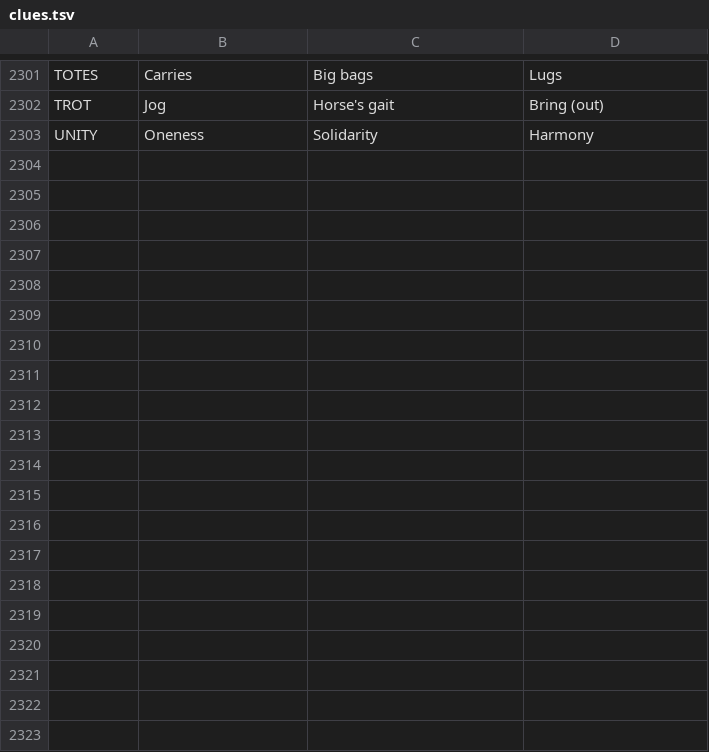
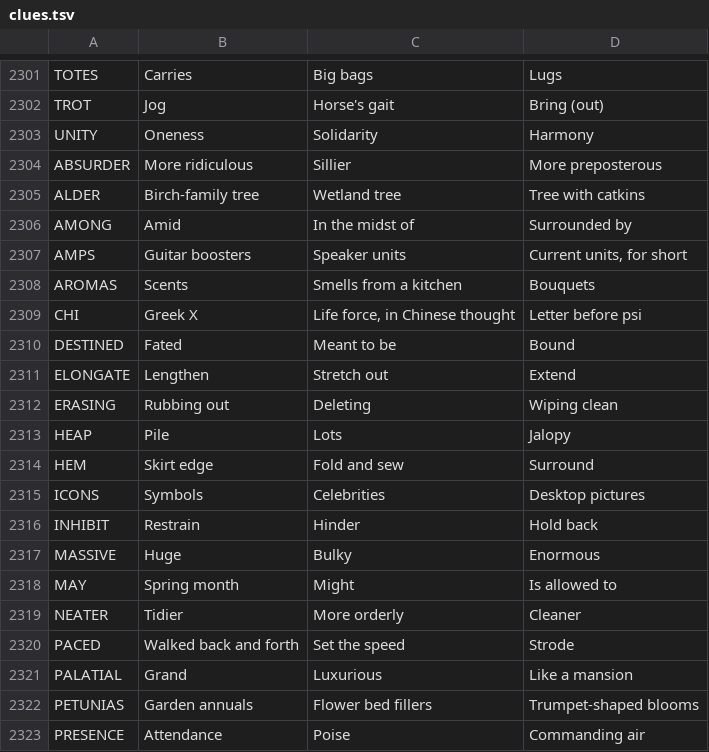
Before and after one commit to Catgenova/Catgenova.github.io, a TSV file: _source/crossword/clues.tsv, drawn as a sheet; only a part is shown, gaps mark what is left out; the diff covers the shown part only.

```diff
--- a/_source/crossword/clues.tsv
+++ b/_source/crossword/clues.tsv
@@ -2303 +2303,21 @@ TROT	Jog	Horse's gait	Bring (out)
 UNITY	Oneness	Solidarity	Harmony
+ABSURDER	More ridiculous	Sillier	More preposterous
+ALDER	Birch-family tree	Wetland tree	Tree with catkins
+AMONG	Amid	In the midst of	Surrounded by
+AMPS	Guitar boosters	Speaker units	Current units, for short
+AROMAS	Scents	Smells from a kitchen	Bouquets
+CHI	Greek X	Life force, in Chinese thought	Letter before psi
+DESTINED	Fated	Meant to be	Bound
+ELONGATE	Lengthen	Stretch out	Extend
+ERASING	Rubbing out	Deleting	Wiping clean
+HEAP	Pile	Lots	Jalopy
+HEM	Skirt edge	Fold and sew	Surround
+ICONS	Symbols	Celebrities	Desktop pictures
+INHIBIT	Restrain	Hinder	Hold back
+MASSIVE	Huge	Bulky	Enormous
+MAY	Spring month	Might	Is allowed to
+NEATER	Tidier	More orderly	Cleaner
+PACED	Walked back and forth	Set the speed	Strode
+PALATIAL	Grand	Luxurious	Like a mansion
+PETUNIAS	Garden annuals	Flower bed fillers	Trumpet-shaped blooms
+PRESENCE	Attendance	Poise	Commanding air
```
Also changed, not shown: 15 added rows and 1 edited cell elsewhere in this file, 4 other files.
